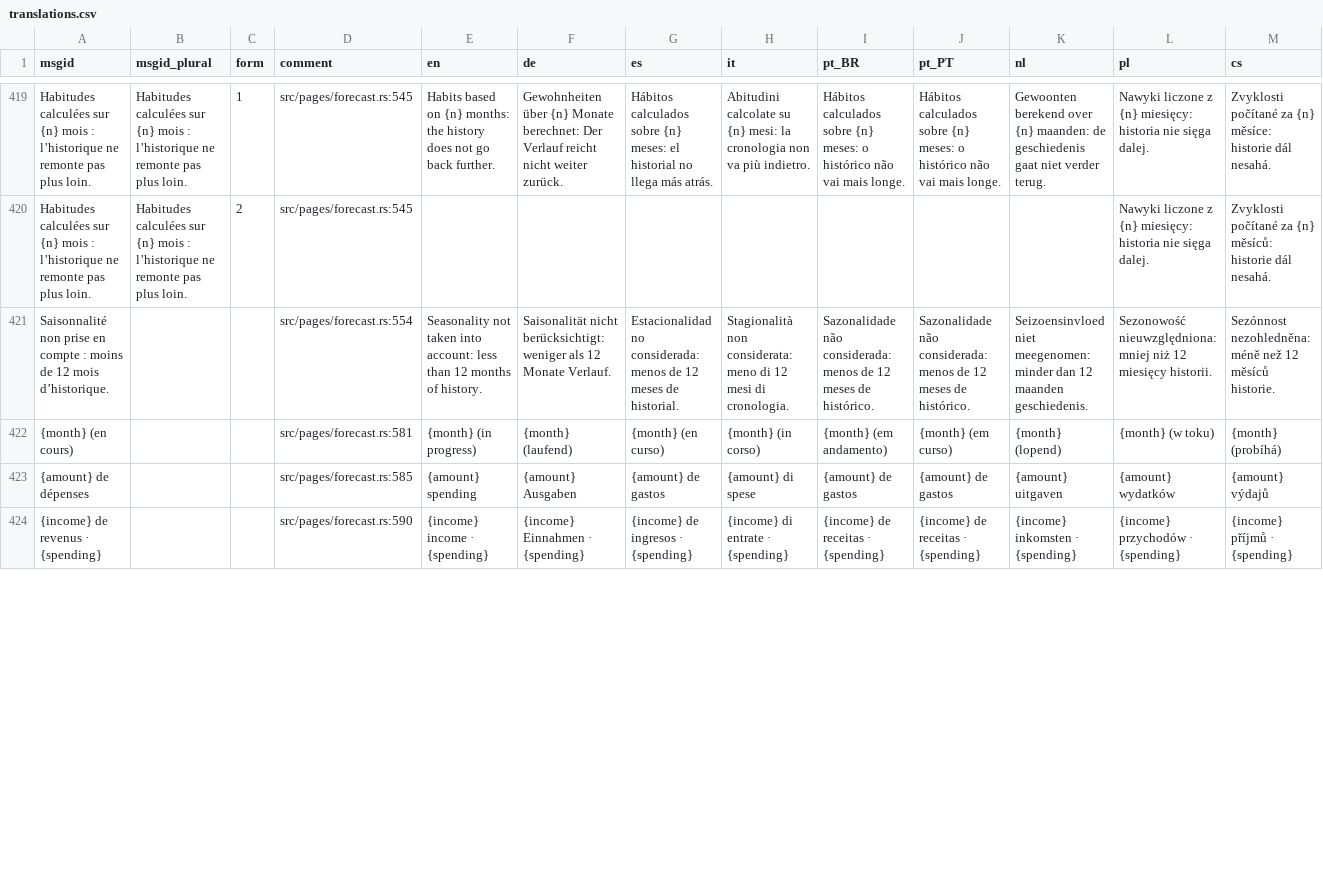
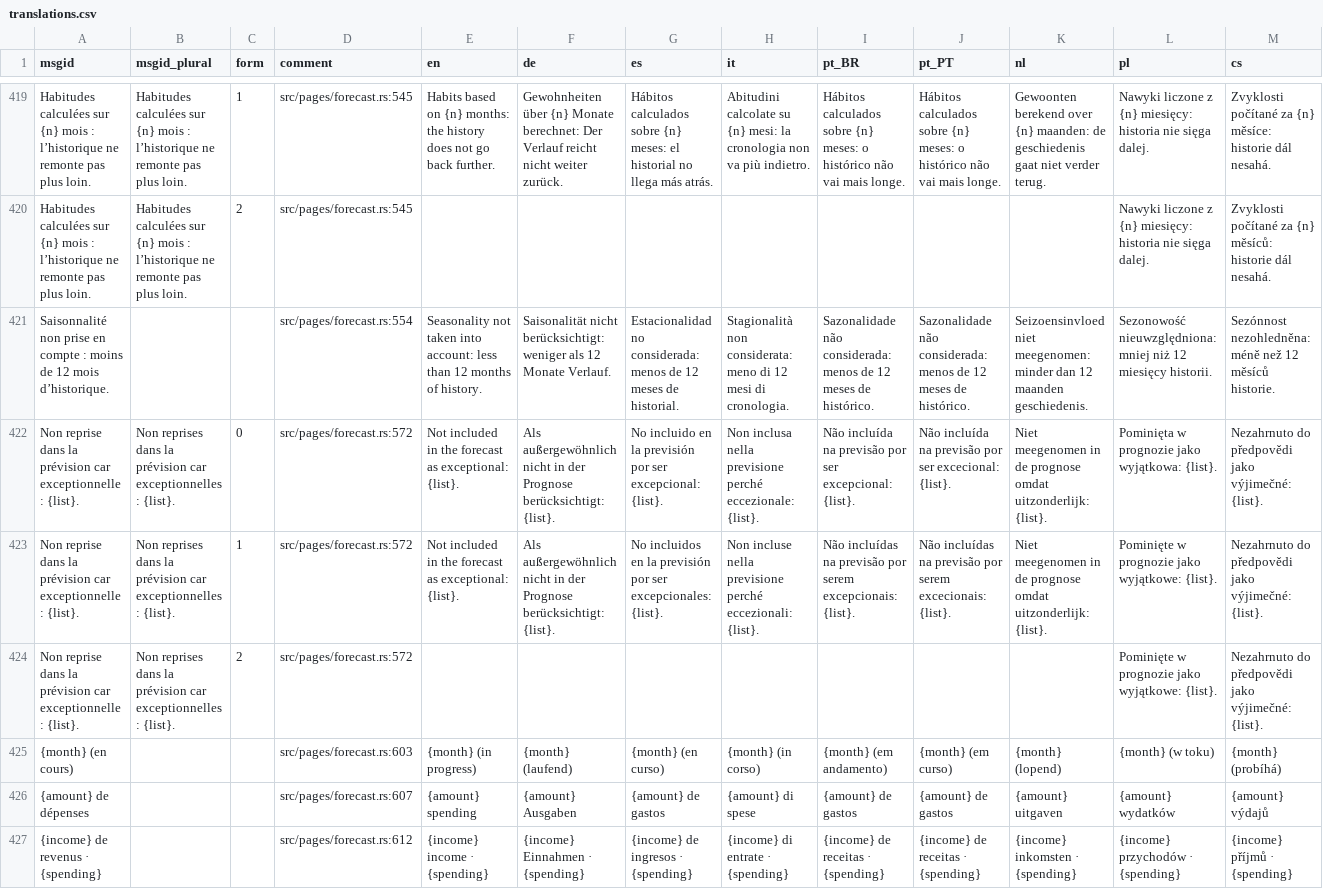
Before and after one commit to DocteurScience/Finaryx, a CSV file: po/translations.csv, drawn as a sheet; only a part is shown, gaps mark what is left out; addresses are those after the commit; rows hold the shown columns only; the diff covers the shown part only; the diff names each change by its address in the sheet, - before the commit and + after, or states it on an @@ line.

```diff
--- a/po/translations.csv
+++ b/po/translations.csv
+row 422: Non reprise dans la prévision car exceptionnelle : {list}. | Non reprises dans la prévision car exceptionnelles : {list}. | 0 | src/pages/forecast.rs:572 | Not included in the forecast as exceptional: {list}. | Als außergewöhnlich nicht in der Prognose berücksichtigt: {list}. | No incluido en la previsión por ser excepcional: {list}. | Non inclusa nella previsione perché eccezionale: {list}. | Não incluída na previsão por ser excepcional: {list}. | Não incluída na previsão por ser excecional: {list}. | Niet meegenomen in de prognose omdat uitzonderlijk: {list}. | Pominięta w prognozie jako wyjątkowa: {list}. | Nezahrnuto do předpovědi jako výjimečné: {list}.
+row 423: Non reprise dans la prévision car exceptionnelle : {list}. | Non reprises dans la prévision car exceptionnelles : {list}. | 1 | src/pages/forecast.rs:572 | Not included in the forecast as exceptional: {list}. | Als außergewöhnlich nicht in der Prognose berücksichtigt: {list}. | No incluidos en la previsión por ser excepcionales: {list}. | Non incluse nella previsione perché eccezionali: {list}. | Não incluídas na previsão por serem excepcionais: {list}. | Não incluídas na previsão por serem excecionais: {list}. | Niet meegenomen in de prognose omdat uitzonderlijk: {list}. | Pominięte w prognozie jako wyjątkowe: {list}. | Nezahrnuto do předpovědi jako výjimečné: {list}.
+row 424: Non reprise dans la prévision car exceptionnelle : {list}. | Non reprises dans la prévision car exceptionnelles : {list}. | 2 | src/pages/forecast.rs:572 |  |  |  |  |  |  |  | Pominięte w prognozie jako wyjątkowe: {list}. | Nezahrnuto do předpovědi jako výjimečné: {list}.
-D425 (comment): src/pages/forecast.rs:581
+D425 (comment): src/pages/forecast.rs:603
-D426 (comment): src/pages/forecast.rs:585
+D426 (comment): src/pages/forecast.rs:607
-D427 (comment): src/pages/forecast.rs:590
+D427 (comment): src/pages/forecast.rs:612
```
Also changed, not shown: 6 edited cells elsewhere in this file, 21 other files.
